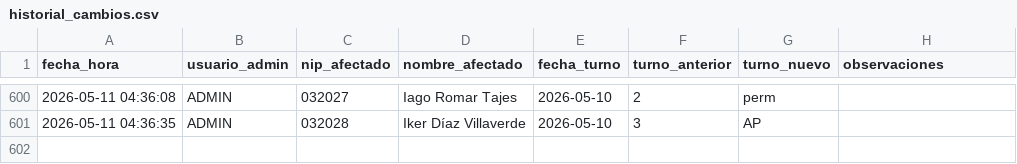
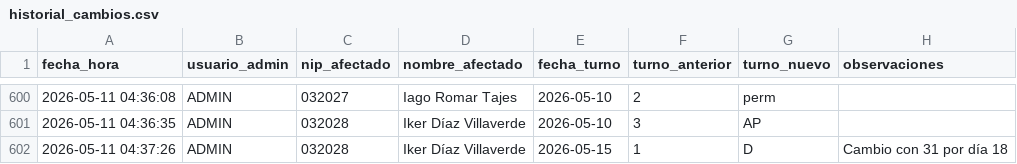
Before and after one commit to samuelfdezp-rgb/Cuadrante-2026, a CSV file: historial_cambios.csv, drawn as a sheet; only a part is shown, gaps mark what is left out; the diff names each change by its address in the sheet, - before the commit and + after, or states it on an @@ line.

Commit message:
Actualiza historial_cambios.csv

```diff
--- a/historial_cambios.csv
+++ b/historial_cambios.csv
+row 602: 2026-05-11 04:37:26 | ADMIN | 032028 | Iker Díaz Villaverde | 2026-05-15 | 1 | D | Cambio con 31 por día 18
```
